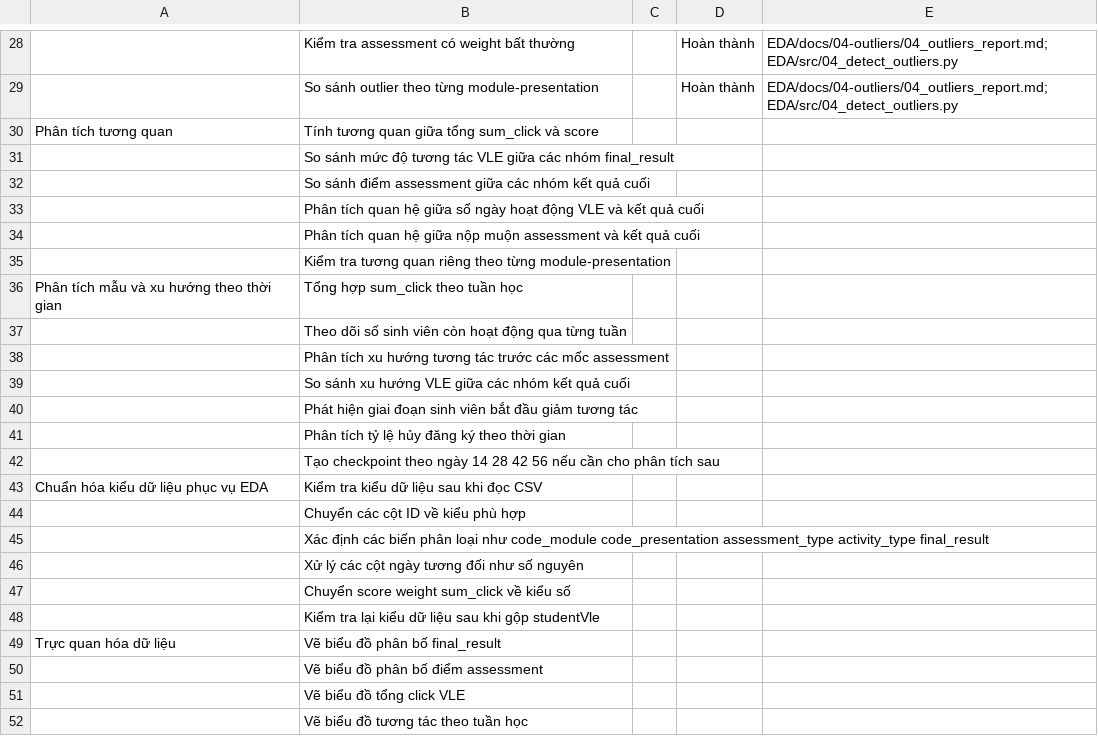
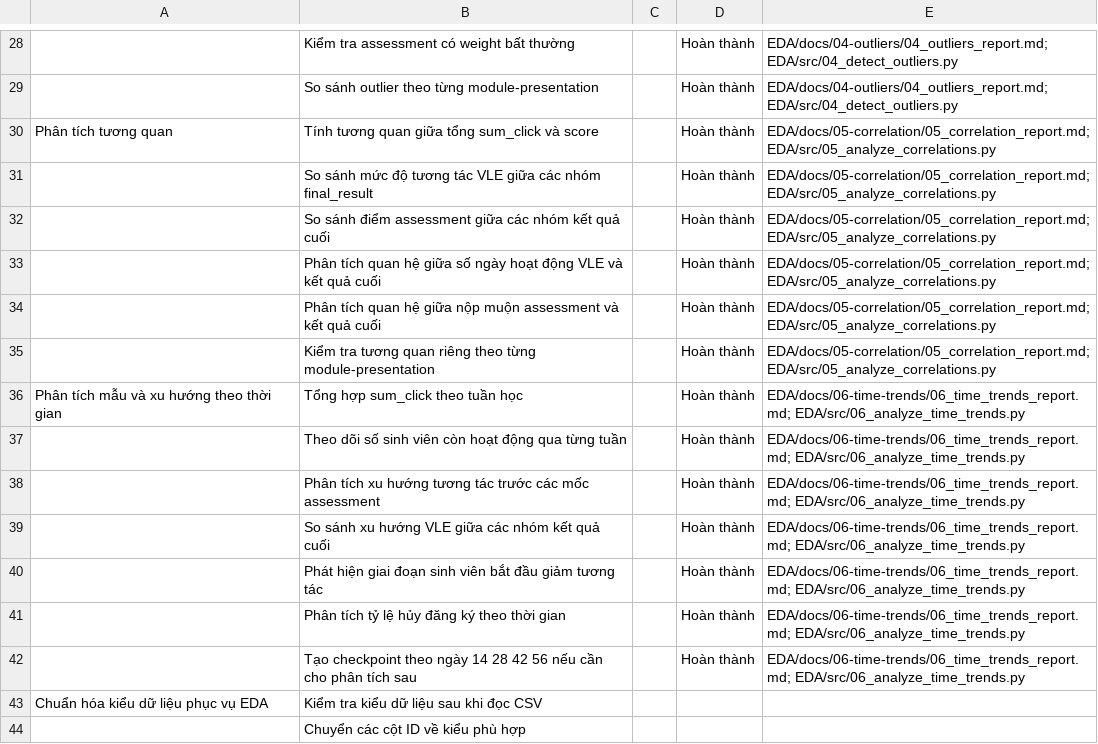
Before and after one commit to LuongAnh1/oulad-data-warehouse, a CSV file: EDA/eda_tasks.csv, drawn as a sheet; only a part is shown, gaps mark what is left out; the shorter side is filled out with more unchanged rows; the diff names each change by its address in the sheet, - before the commit and + after, or states it on an @@ line.

Commit message:
feat(eda): add correlation and time trend analyses

```diff
--- a/EDA/eda_tasks.csv
+++ b/EDA/eda_tasks.csv
-D30:D42: (empty)
+D30:D42: Hoàn thành
-E30:E35: (empty)
+E30:E35: EDA/docs/05-correlation/05_correlation_report.md; EDA/src/05_analyze_correlations.py
-E36:E42: (empty)
+E36:E42: EDA/docs/06-time-trends/06_time_trends_report.md; EDA/src/06_analyze_time_trends.py
```
Also changed, not shown: 49 other files.
